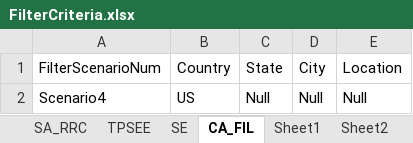
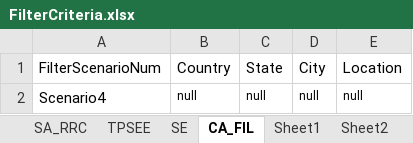
Before and after one commit to DAC-Projects/DACAutomation, an Excel workbook: data/FilterCriteria.xlsx, sheet CA_FIL, drawn as a sheet; values as stored, in another font and other column widths than the file's, no borders; the diff names each change by its address in the sheet, - before the commit and + after, or states it on an @@ line.

```diff
--- a/data/FilterCriteria.xlsx (sheet CA_FIL)
+++ b/data/FilterCriteria.xlsx (sheet CA_FIL)
-B2: US
+B2: null
@@ B2:E2 text size: smaller @@
-C2: Null
+C2: null
-D2: Null
+D2: null
-E2: Null
+E2: null
```
Also changed, not shown: 10 other files.
